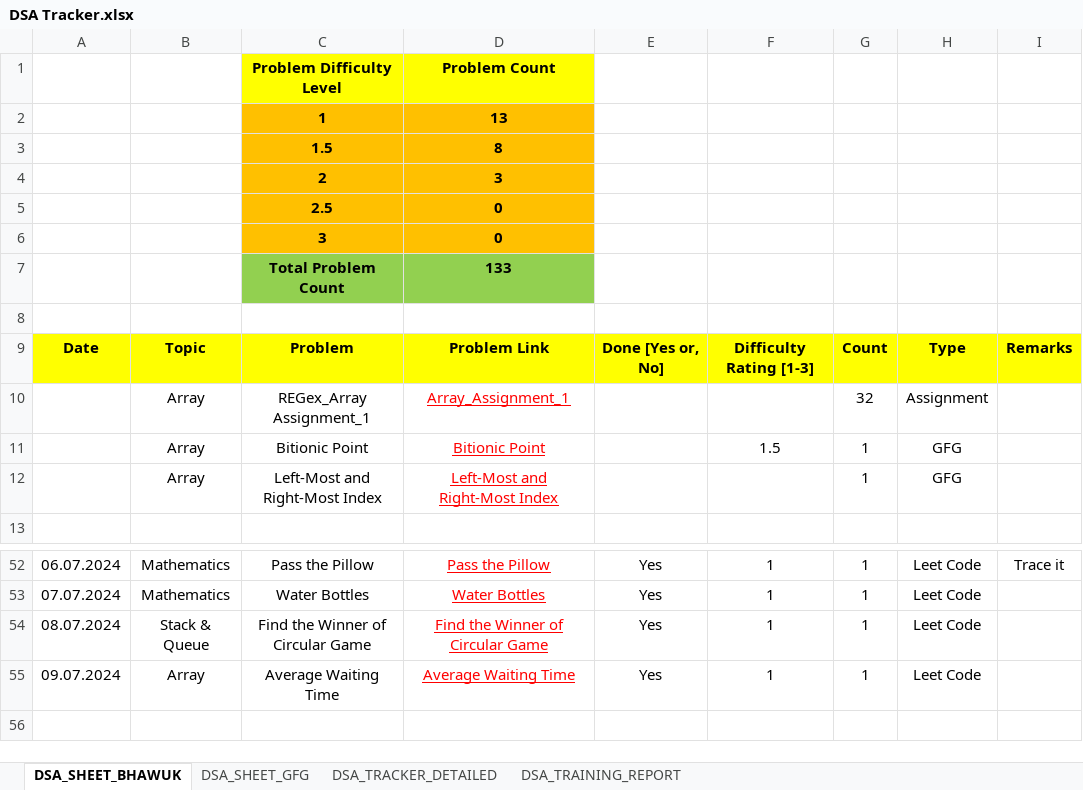
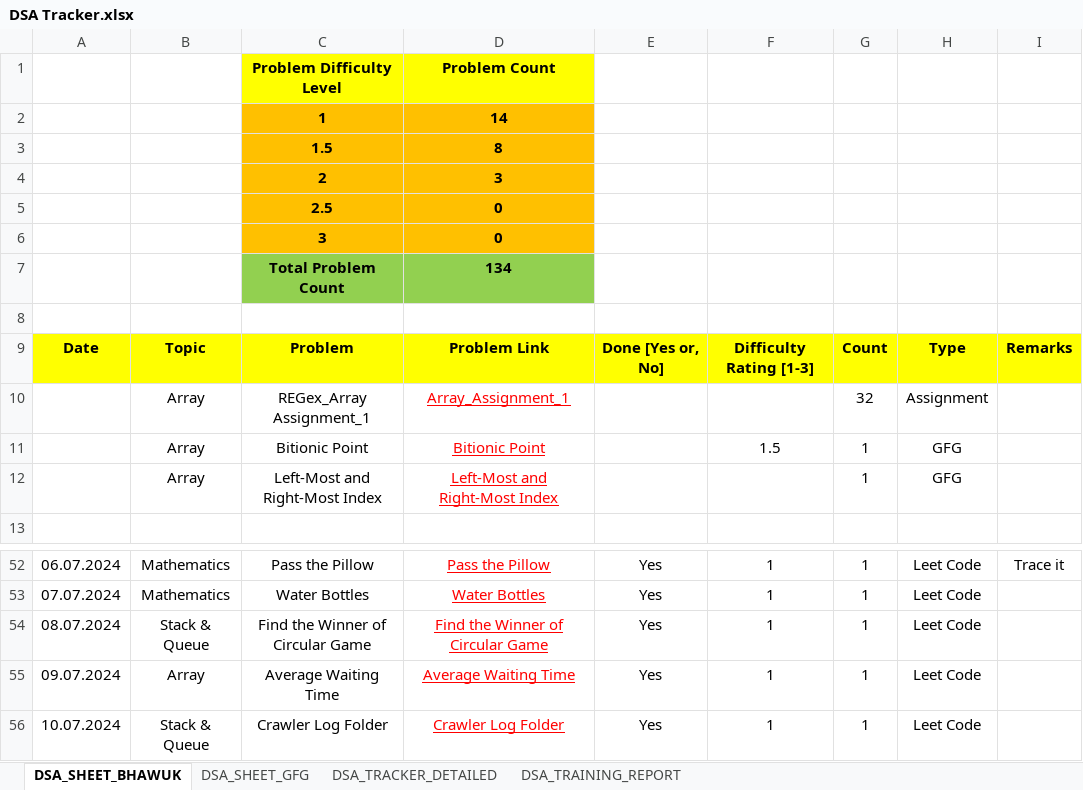
Before and after one commit to geeky-bhawuk-arora/data-structures-and-algorithms, an Excel workbook: DSA Tracker.xlsx, sheet DSA_SHEET_BHAWUK, drawn as a sheet; only a part is shown, gaps mark what is left out; values as stored, in another font and other column widths than the file's, no borders; the diff names each change by its address in the sheet, - before the commit and + after, or states it on an @@ line.

```diff
--- a/DSA Tracker.xlsx (sheet DSA_SHEET_BHAWUK)
+++ b/DSA Tracker.xlsx (sheet DSA_SHEET_BHAWUK)
-D2: 13
+D2: 14
-D7: 133
+D7: 134
+row 56: 10.07.2024 | Stack & Queue | Crawler Log Folder | Crawler Log Folder | Yes | 1 | 1 | Leet Code
```
Also changed, not shown: 1 other file.
